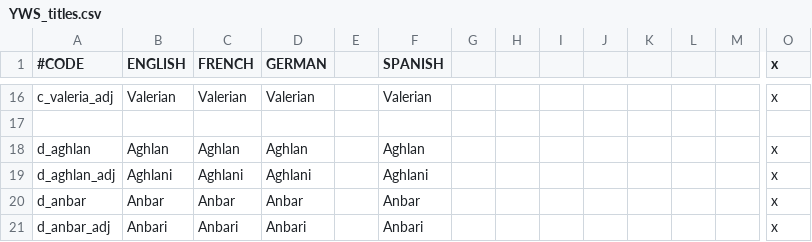
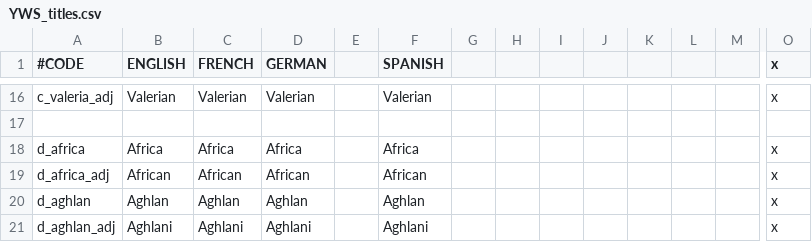
Before and after one commit to tunapirate/Mediterranea, a CSV file: localisation/YWS_titles.csv, drawn as a sheet; only a part is shown, gaps mark what is left out; the shorter side is filled out with more unchanged rows; rows hold the shown columns only; the diff names each change by its address in the sheet, - before the commit and + after, or states it on an @@ line.

```diff
--- a/localisation/YWS_titles.csv
+++ b/localisation/YWS_titles.csv
+row 18: d_africa | Africa | Africa | Africa |  | Africa |  |  |  |  |  |  |  | x
+row 19: d_africa_adj | African | African | African |  | African |  |  |  |  |  |  |  | x
```
Also changed, not shown: 18 other files.
